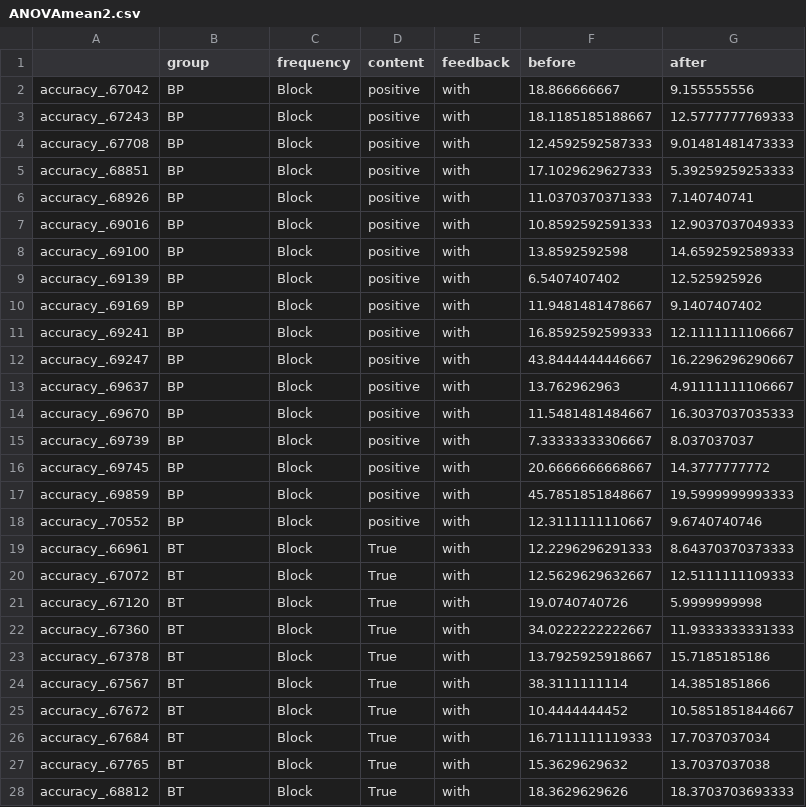
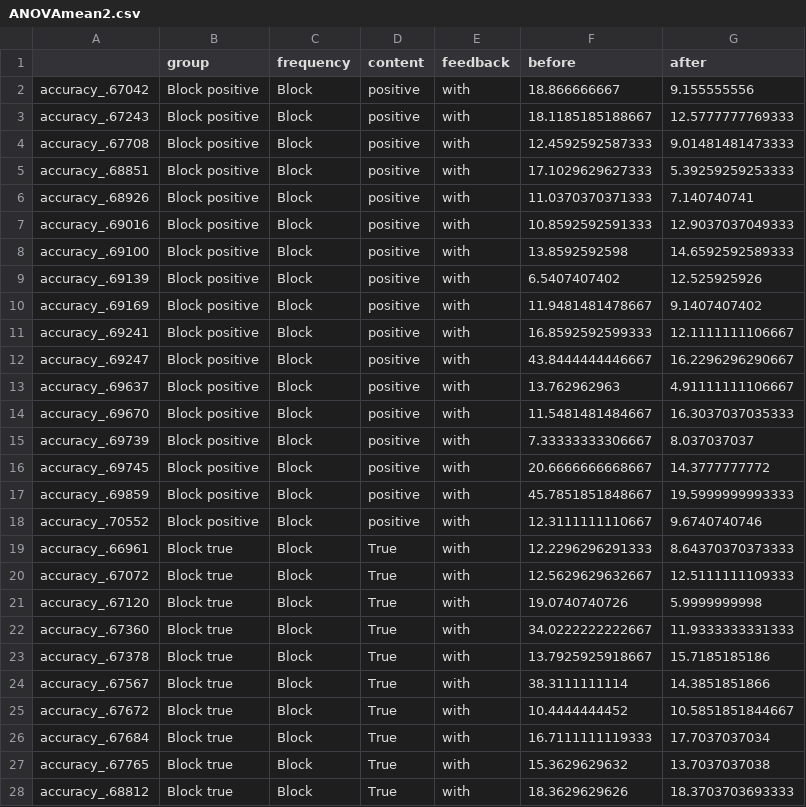
Before and after one commit to irisli0928/FYP-data-analyse, a CSV file: Group analysis/absolute error/ANOVAmean2.csv, drawn as a sheet; only a part is shown; the diff covers the shown part only.

```diff
--- a/Group analysis/absolute error/ANOVAmean2.csv
+++ b/Group analysis/absolute error/ANOVAmean2.csv
@@ -1,28 +1,28 @@
 "","group","frequency","content","feedback","before","after"
-"accuracy_.67042","BP","Block","positive","with","18.866666667","9.155555556"
-"accuracy_.67243","BP","Block","positive","with","18.1185185188667","12.5777777769333"
-"accuracy_.67708","BP","Block","positive","with","12.4592592587333","9.01481481473333"
-"accuracy_.68851","BP","Block","positive","with","17.1029629627333","5.39259259253333"
-"accuracy_.68926","BP","Block","positive","with","11.0370370371333","7.140740741"
-"accuracy_.69016","BP","Block","positive","with","10.8592592591333","12.9037037049333"
-"accuracy_.69100","BP","Block","positive","with","13.8592592598","14.6592592589333"
-"accuracy_.69139","BP","Block","positive","with","6.5407407402","12.525925926"
-"accuracy_.69169","BP","Block","positive","with","11.9481481478667","9.1407407402"
-"accuracy_.69241","BP","Block","positive","with","16.8592592599333","12.1111111106667"
-"accuracy_.69247","BP","Block","positive","with","43.8444444446667","16.2296296290667"
-"accuracy_.69637","BP","Block","positive","with","13.762962963","4.91111111106667"
-"accuracy_.69670","BP","Block","positive","with","11.5481481484667","16.3037037035333"
-"accuracy_.69739","BP","Block","positive","with","7.33333333306667","8.037037037"
-"accuracy_.69745","BP","Block","positive","with","20.6666666668667","14.3777777772"
-"accuracy_.69859","BP","Block","positive","with","45.7851851848667","19.5999999993333"
-"accuracy_.70552","BP","Block","positive","with","12.3111111110667","9.6740740746"
-"accuracy_.66961","BT","Block","True","with","12.2296296291333","8.64370370373333"
-"accuracy_.67072","BT","Block","True","with","12.5629629632667","12.5111111109333"
-"accuracy_.67120","BT","Block","True","with","19.0740740726","5.9999999998"
-"accuracy_.67360","BT","Block","True","with","34.0222222222667","11.9333333331333"
-"accuracy_.67378","BT","Block","True","with","13.7925925918667","15.7185185186"
-"accuracy_.67567","BT","Block","True","with","38.3111111114","14.3851851866"
-"accuracy_.67672","BT","Block","True","with","10.4444444452","10.5851851844667"
-"accuracy_.67684","BT","Block","True","with","16.7111111119333","17.7037037034"
-"accuracy_.67765","BT","Block","True","with","15.3629629632","13.7037037038"
-"accuracy_.68812","BT","Block","True","with","18.3629629626","18.3703703693333"
+"accuracy_.67042","Block positive","Block","positive","with","18.866666667","9.155555556"
+"accuracy_.67243","Block positive","Block","positive","with","18.1185185188667","12.5777777769333"
+"accuracy_.67708","Block positive","Block","positive","with","12.4592592587333","9.01481481473333"
+"accuracy_.68851","Block positive","Block","positive","with","17.1029629627333","5.39259259253333"
+"accuracy_.68926","Block positive","Block","positive","with","11.0370370371333","7.140740741"
+"accuracy_.69016","Block positive","Block","positive","with","10.8592592591333","12.9037037049333"
+"accuracy_.69100","Block positive","Block","positive","with","13.8592592598","14.6592592589333"
+"accuracy_.69139","Block positive","Block","positive","with","6.5407407402","12.525925926"
+"accuracy_.69169","Block positive","Block","positive","with","11.9481481478667","9.1407407402"
+"accuracy_.69241","Block positive","Block","positive","with","16.8592592599333","12.1111111106667"
+"accuracy_.69247","Block positive","Block","positive","with","43.8444444446667","16.2296296290667"
+"accuracy_.69637","Block positive","Block","positive","with","13.762962963","4.91111111106667"
+"accuracy_.69670","Block positive","Block","positive","with","11.5481481484667","16.3037037035333"
+"accuracy_.69739","Block positive","Block","positive","with","7.33333333306667","8.037037037"
+"accuracy_.69745","Block positive","Block","positive","with","20.6666666668667","14.3777777772"
+"accuracy_.69859","Block positive","Block","positive","with","45.7851851848667","19.5999999993333"
+"accuracy_.70552","Block positive","Block","positive","with","12.3111111110667","9.6740740746"
+"accuracy_.66961","Block true","Block","True","with","12.2296296291333","8.64370370373333"
+"accuracy_.67072","Block true","Block","True","with","12.5629629632667","12.5111111109333"
+"accuracy_.67120","Block true","Block","True","with","19.0740740726","5.9999999998"
+"accuracy_.67360","Block true","Block","True","with","34.0222222222667","11.9333333331333"
+"accuracy_.67378","Block true","Block","True","with","13.7925925918667","15.7185185186"
+"accuracy_.67567","Block true","Block","True","with","38.3111111114","14.3851851866"
+"accuracy_.67672","Block true","Block","True","with","10.4444444452","10.5851851844667"
+"accuracy_.67684","Block true","Block","True","with","16.7111111119333","17.7037037034"
+"accuracy_.67765","Block true","Block","True","with","15.3629629632","13.7037037038"
+"accuracy_.68812","Block true","Block","True","with","18.3629629626","18.3703703693333"
```
Also changed, not shown: 60 edited cells elsewhere in this file, Group analysis/absolute error/accuracyBP.csv, Group analysis/absolute error/accuracyBT.csv, 15 other files.
